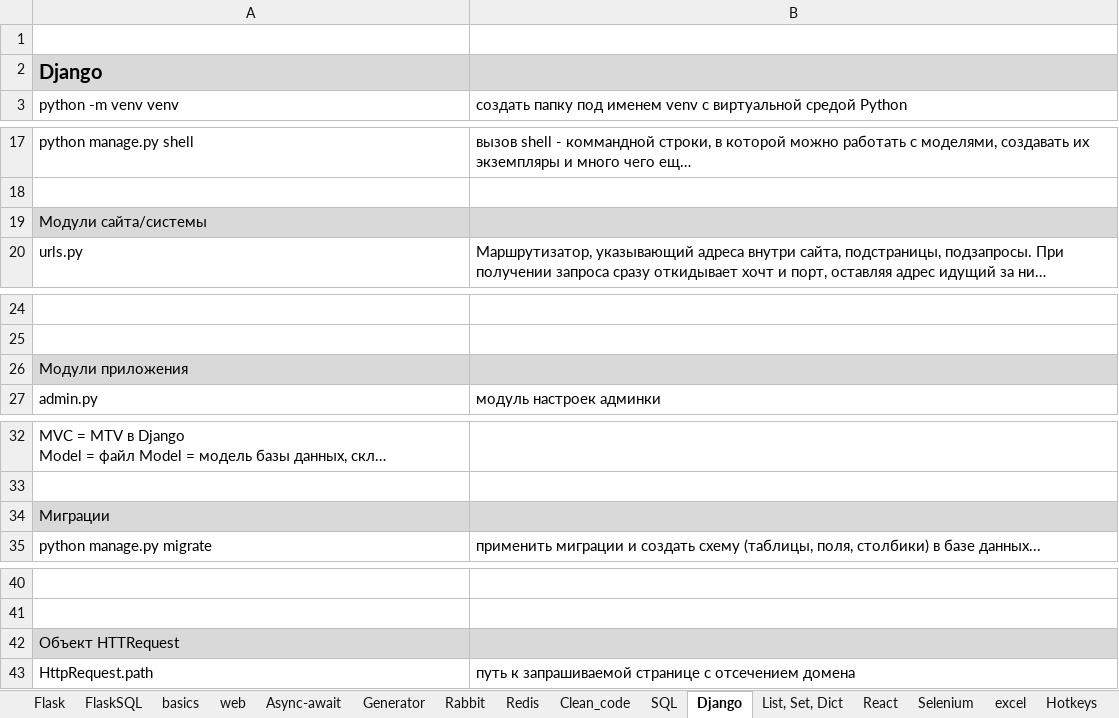
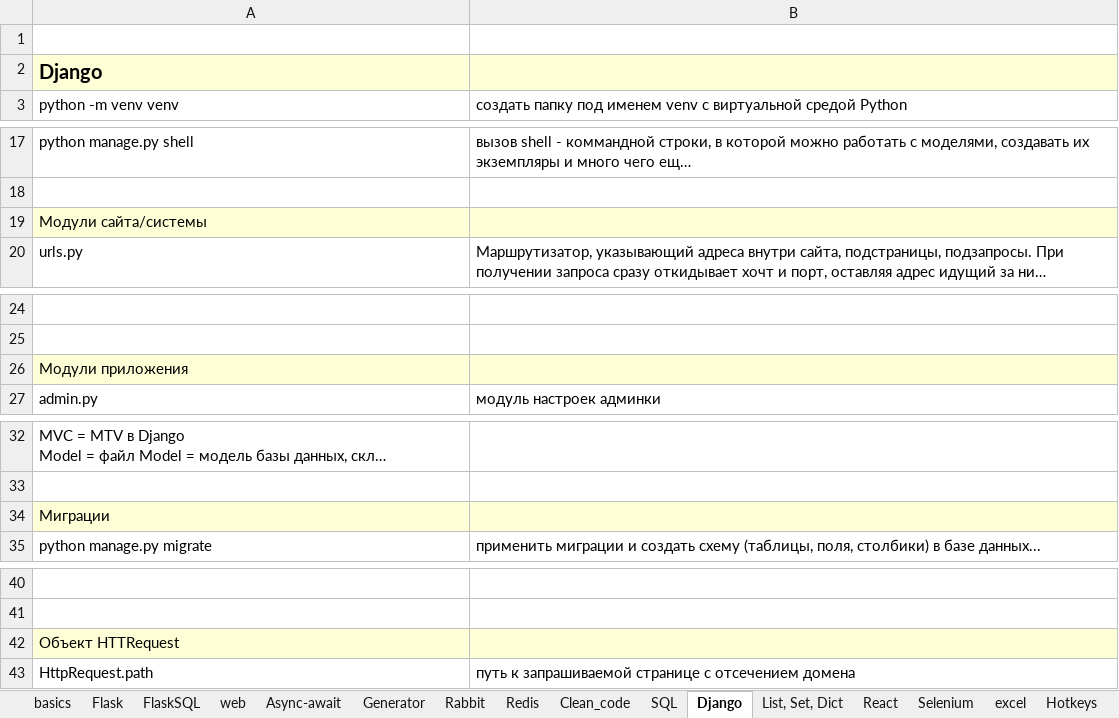
Before and after one commit to Antohnio123/HandshakesFastApi, an Excel workbook: Elegant_Python.xlsx, sheet Django, drawn as a sheet; only a part is shown, gaps mark what is left out; long unchanged cells end in …; values as stored, in another font and other column widths than the file's, no borders; the diff names each change by its address in the sheet, - before the commit and + after, or states it on an @@ line.

```diff
--- a/Elegant_Python.xlsx (sheet Django)
+++ b/Elegant_Python.xlsx (sheet Django)
@@ sheet tab order changed: basics | Flask | FlaskSQL | web | Async-await | Generator | Rabbit | Redis | Clean_code | SQL | Django | List, Set, Dict | React | Selenium | excel | Hotkeys @@
-A2:B2 fill: #D9D9D9
+A2:B2 fill: #FFFFD7
-A19:B19 fill: #D9D9D9
+A19:B19 fill: #FFFFD7
-A26:B26 fill: #D9D9D9
+A26:B26 fill: #FFFFD7
-A34:B34 fill: #D9D9D9
+A34:B34 fill: #FFFFD7
-A42:B42 fill: #D9D9D9
+A42:B42 fill: #FFFFD7
```
Also changed, not shown: sheet Rabbit, sheet basics, 1 other file.
